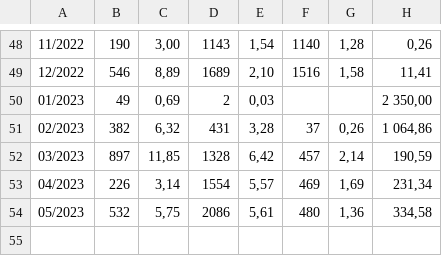
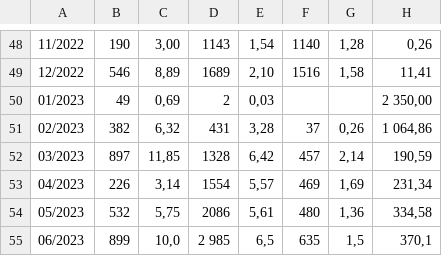
Before and after one commit to vesanieminen/evstats, a CSV file: src/main/resources/data/Tesla registrations.csv, drawn as a sheet; only a part is shown, gaps mark what is left out; the diff names each change by its address in the sheet, - before the commit and + after, or states it on an @@ line.

Commit message:
Updated the Tesla stats.

```diff
--- a/src/main/resources/data/Tesla registrations.csv
+++ b/src/main/resources/data/Tesla registrations.csv
+row 55: 06/2023 | 899 | 10,0 | 2 985 | 6,5 | 635 | 1,5 | 370,1
```
Also changed, not shown: 1 other file.
